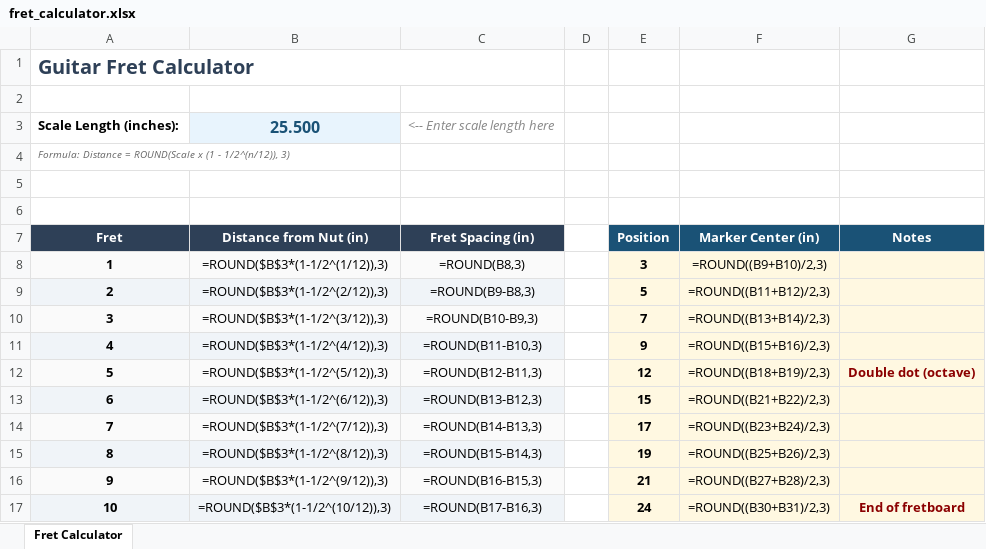
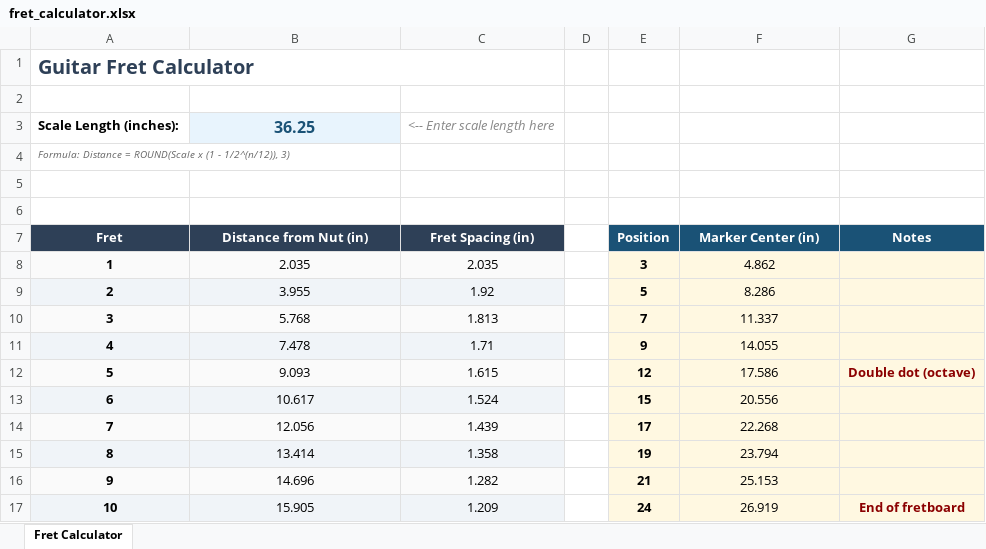
Before and after one commit to cybersnyder/fret-tools, an Excel workbook: fret_calculator.xlsx, sheet Fret Calculator, drawn as a sheet; only a part is shown; values as stored, in another font and other column widths than the file's, no borders; formulas without a stored value are shown as written; the diff covers the shown part only; the diff names each change by its address in the sheet, - before the commit and + after, or states it on an @@ line.

```diff
--- a/fret_calculator.xlsx (sheet Fret Calculator)
+++ b/fret_calculator.xlsx (sheet Fret Calculator)
-B3: 25.500
+B3: 36.25
-B8: =ROUND($B$3*(1-1/2^(1/12)),3)
+B8: 2.035
-C8: =ROUND(B8,3)
+C8: 2.035
-F8: =ROUND((B9+B10)/2,3)
+F8: 4.862
-B9: =ROUND($B$3*(1-1/2^(2/12)),3)
+B9: 3.955
-C9: =ROUND(B9-B8,3)
+C9: 1.92
-F9: =ROUND((B11+B12)/2,3)
+F9: 8.286
-B10: =ROUND($B$3*(1-1/2^(3/12)),3)
+B10: 5.768
-C10: =ROUND(B10-B9,3)
+C10: 1.813
-F10: =ROUND((B13+B14)/2,3)
+F10: 11.337
-B11: =ROUND($B$3*(1-1/2^(4/12)),3)
+B11: 7.478
-C11: =ROUND(B11-B10,3)
+C11: 1.71
-F11: =ROUND((B15+B16)/2,3)
+F11: 14.055
-B12: =ROUND($B$3*(1-1/2^(5/12)),3)
+B12: 9.093
-C12: =ROUND(B12-B11,3)
+C12: 1.615
-F12: =ROUND((B18+B19)/2,3)
+F12: 17.586
-B13: =ROUND($B$3*(1-1/2^(6/12)),3)
+B13: 10.617
-C13: =ROUND(B13-B12,3)
+C13: 1.524
-F13: =ROUND((B21+B22)/2,3)
+F13: 20.556
-B14: =ROUND($B$3*(1-1/2^(7/12)),3)
+B14: 12.056
-C14: =ROUND(B14-B13,3)
+C14: 1.439
-F14: =ROUND((B23+B24)/2,3)
+F14: 22.268
-B15: =ROUND($B$3*(1-1/2^(8/12)),3)
+B15: 13.414
-C15: =ROUND(B15-B14,3)
+C15: 1.358
-F15: =ROUND((B25+B26)/2,3)
+F15: 23.794
-B16: =ROUND($B$3*(1-1/2^(9/12)),3)
+B16: 14.696
-C16: =ROUND(B16-B15,3)
+C16: 1.282
-F16: =ROUND((B27+B28)/2,3)
+F16: 25.153
-B17: =ROUND($B$3*(1-1/2^(10/12)),3)
+B17: 15.905
-C17: =ROUND(B17-B16,3)
+C17: 1.209
-F17: =ROUND((B30+B31)/2,3)
+F17: 26.919
```
Also changed, not shown: 28 edited cells elsewhere in this sheet.
